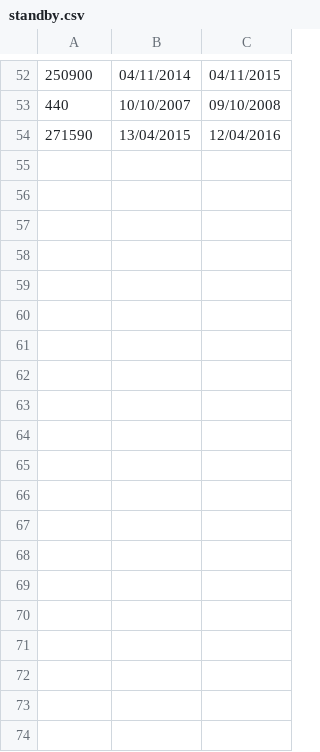
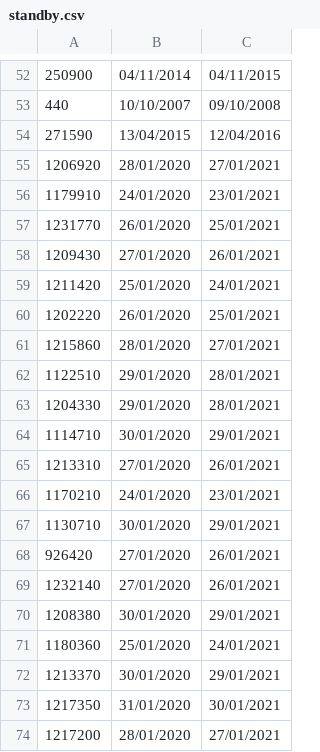
Before and after one commit to Waskar-coding/GameStonks, a CSV file: Scrapers/ScraperCharts/standby.csv, drawn as a sheet; only a part is shown, gaps mark what is left out; the diff covers the shown part only.

```diff
--- a/Scrapers/ScraperCharts/standby.csv
+++ b/Scrapers/ScraperCharts/standby.csv
@@ -54 +54,21 @@
 271590;13/04/2015;12/04/2016
+1206920;28/01/2020;27/01/2021
+1179910;24/01/2020;23/01/2021
+1231770;26/01/2020;25/01/2021
+1209430;27/01/2020;26/01/2021
+1211420;25/01/2020;24/01/2021
+1202220;26/01/2020;25/01/2021
+1215860;28/01/2020;27/01/2021
+1122510;29/01/2020;28/01/2021
+1204330;29/01/2020;28/01/2021
+1114710;30/01/2020;29/01/2021
+1213310;27/01/2020;26/01/2021
+1170210;24/01/2020;23/01/2021
+1130710;30/01/2020;29/01/2021
+926420;27/01/2020;26/01/2021
+1232140;27/01/2020;26/01/2021
+1208380;30/01/2020;29/01/2021
+1180360;25/01/2020;24/01/2021
+1213370;30/01/2020;29/01/2021
+1217350;31/01/2020;30/01/2021
+1217200;28/01/2020;27/01/2021
```
Also changed, not shown: 10 added rows elsewhere in this file, Scrapers/ScraperDB/Players/271590_Players.csv, Scrapers/ScraperDB/Players/440_Players.csv, 12 other files.
